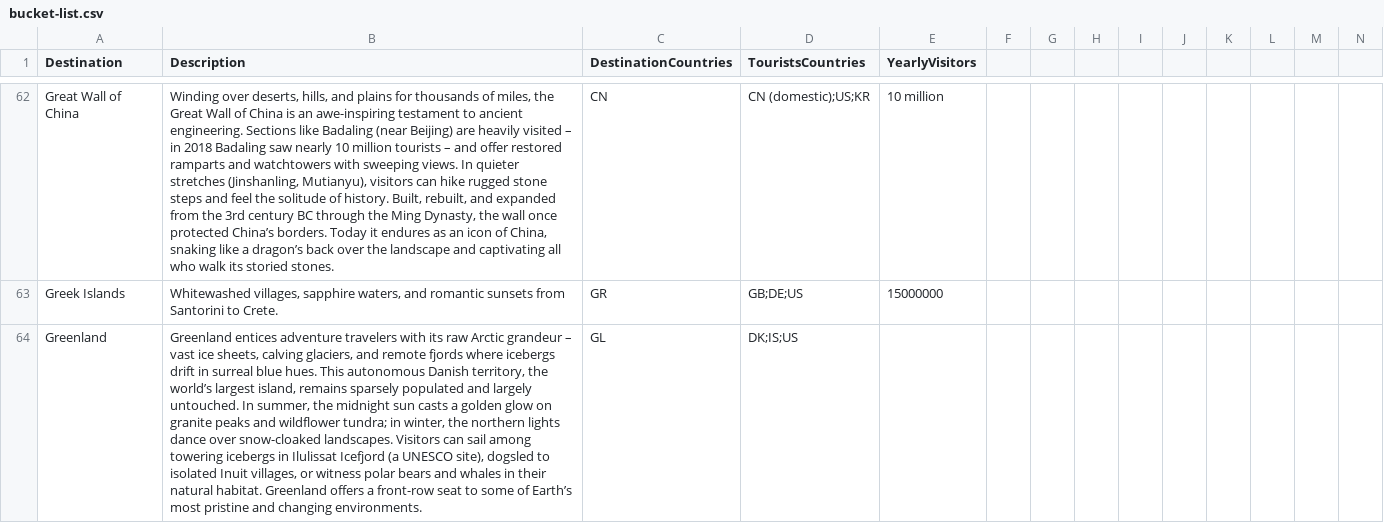
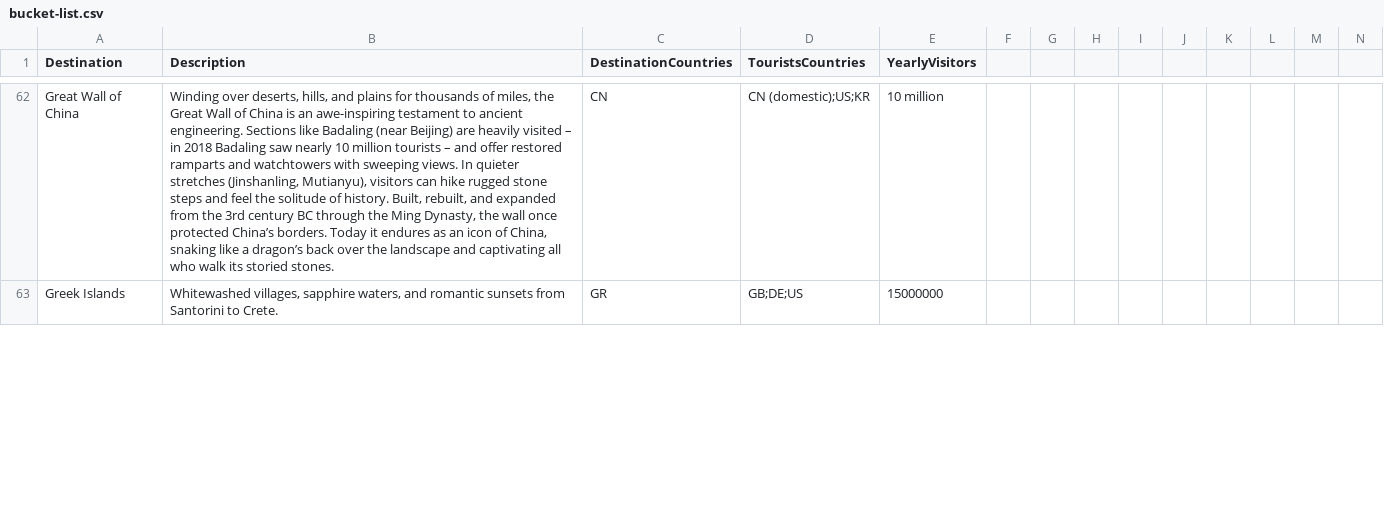
Before and after one commit to benyki/geo-data, a CSV file: world-csv/bucket-list.csv, drawn as a sheet; only a part is shown, gaps mark what is left out; rows hold the shown columns only; the diff covers the shown part only; the diff names each change by its address in the sheet, - before the commit and + after, or states it on an @@ line.

```diff
--- a/world-csv/bucket-list.csv
+++ b/world-csv/bucket-list.csv
-row 64: Greenland | Greenland entices adventure travelers with its raw Arctic grandeur – vast ice sheets, calving glaciers, and remote fjords where icebergs drift in surreal blue hues. This autonomous Danish territory, the world’s largest island, remains sparsely populated and largely untouched. In summer, the midnight sun casts a golden glow on granite peaks and wildflower tundra; in winter, the northern lights dance over snow-cloaked landscapes. Visitors can sail among towering icebergs in Ilulissat Icefjord (a UNESCO site), dogsled to isolated Inuit villages, or witness polar bears and whales in their natural habitat. Greenland offers a front-row seat to some of Earth’s most pristine and changing environments. | GL | DK;IS;US
```
Also changed, not shown: 1 removed row and 2 edited cells elsewhere in this file, 6 other files.
